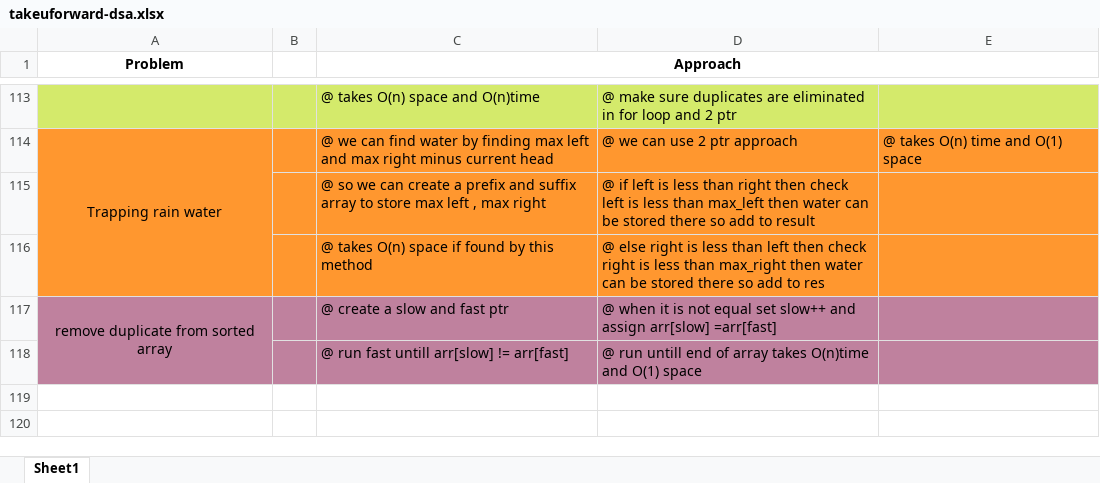
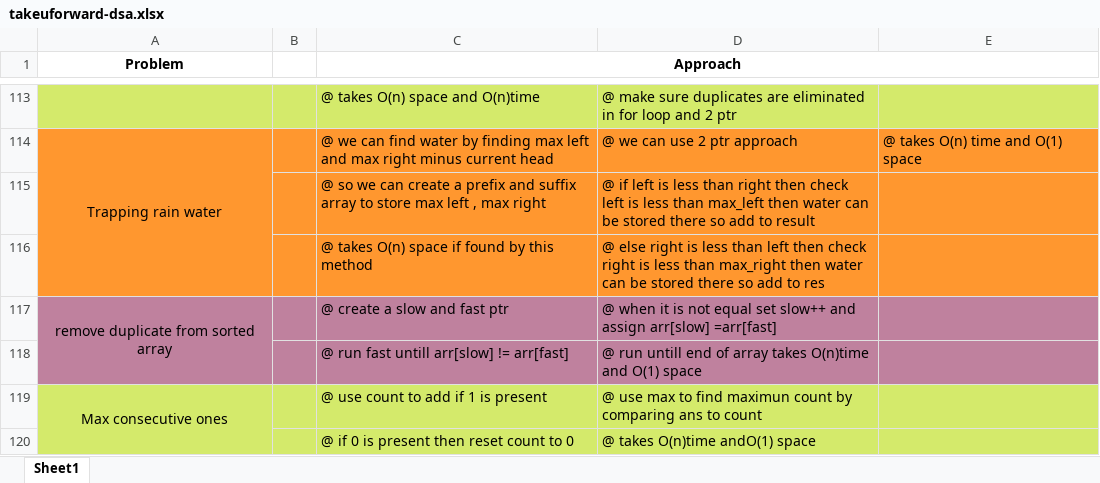
Before and after one commit to Sivakumar001/own-learning-notes, an Excel workbook: takeuforward-dsa/takeuforward-dsa.xlsx, sheet Sheet1, drawn as a sheet; only a part is shown, gaps mark what is left out; values as stored, in another font and other column widths than the file's, no borders; the diff names each change by its address in the sheet, - before the commit and + after, or states it on an @@ line.

```diff
--- a/takeuforward-dsa/takeuforward-dsa.xlsx (sheet Sheet1)
+++ b/takeuforward-dsa/takeuforward-dsa.xlsx (sheet Sheet1)
+row 119: Max consecutive ones |  | @ use count to add if 1 is present | @ use max to find maximun count by comparing ans to count
+row 120:  |  | @ if 0 is present then reset count to 0 | @ takes O(n)time andO(1) space
```
Also changed, not shown: 2 other files.
